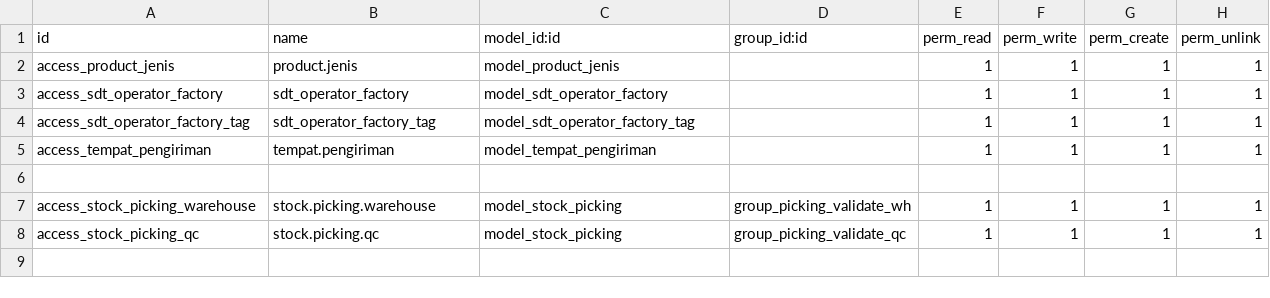
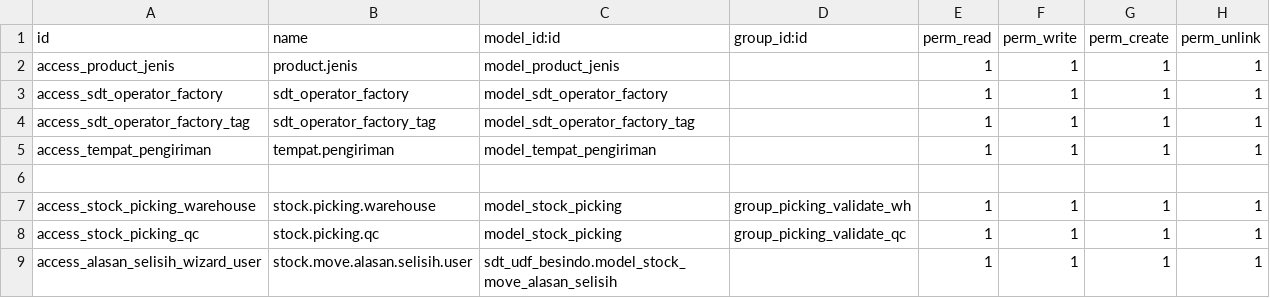
Before and after one commit to odoo-sinergi/besindo, a CSV file: sdt_udf_besindo/security/ir.model.access.csv, drawn as a sheet.

Commit message:
up alasan_selisih

```diff
--- a/sdt_udf_besindo/security/ir.model.access.csv
+++ b/sdt_udf_besindo/security/ir.model.access.csv
@@ -8 +8,2 @@ access_stock_picking_warehouse,stock.picking.warehouse,model_stock_picking,group
 access_stock_picking_qc,stock.picking.qc,model_stock_picking,group_picking_validate_qc,1,1,1,1
+access_alasan_selisih_wizard_user,stock.move.alasan.selisih.user,sdt_udf_besindo.model_stock_move_alasan_selisih,,1,1,1,1
```
Also changed, not shown: 7 other files.
